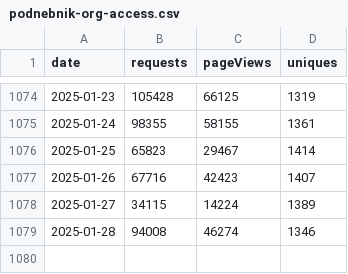
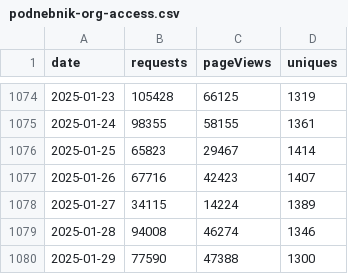
Before and after one commit to sledilnik/cf-analytics, a CSV file: data/podnebnik-org-access.csv, drawn as a sheet; only a part is shown, gaps mark what is left out.

```diff
--- a/data/podnebnik-org-access.csv
+++ b/data/podnebnik-org-access.csv
@@ -1079 +1079,2 @@ date,requests,pageViews,uniques
 2025-01-28,94008,46274,1346
+2025-01-29,77590,47388,1300
```
Also changed, not shown: data/sledilnik-org-access.csv.
